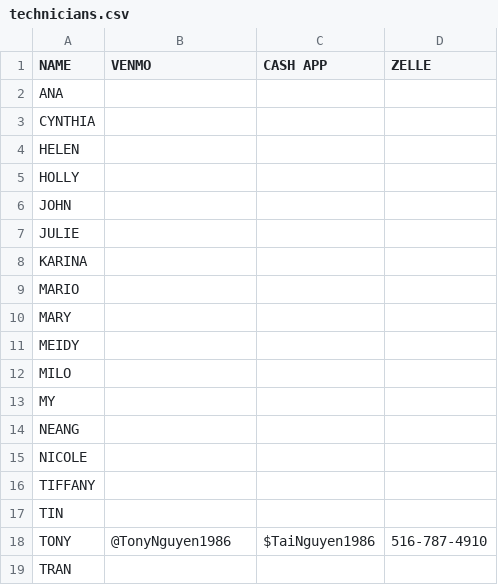
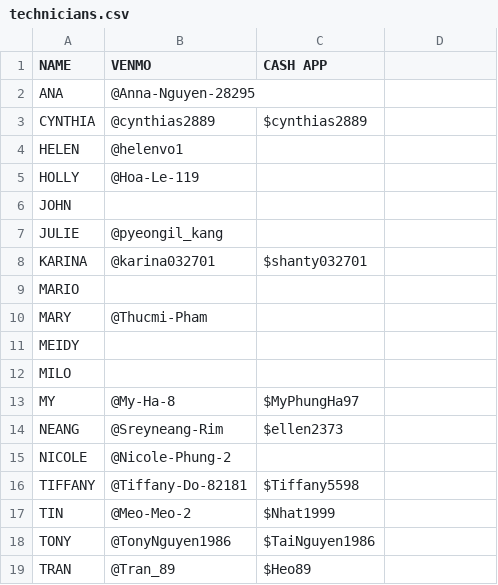
Before and after one commit to mimitailscale/Mimi-Tip-Cards, a CSV file: public/technicians.csv, drawn as a sheet; the diff names each change by its address in the sheet, - before the commit and + after, or states it on an @@ line.

```diff
--- a/public/technicians.csv
+++ b/public/technicians.csv
-D1: ZELLE
+D1: (empty)
-B2 (VENMO): (empty)
+B2 (VENMO): @Anna-Nguyen-28295
-B3 (VENMO): (empty)
+B3 (VENMO): @cynthias2889
-C3 (CASH APP): (empty)
+C3 (CASH APP): $cynthias2889
-B4 (VENMO): (empty)
+B4 (VENMO): @helenvo1
-B5 (VENMO): (empty)
+B5 (VENMO): @Hoa-Le-119
-B7 (VENMO): (empty)
+B7 (VENMO): @pyeongil_kang
-B8 (VENMO): (empty)
+B8 (VENMO): @karina032701
-C8 (CASH APP): (empty)
+C8 (CASH APP): $shanty032701
-B10 (VENMO): (empty)
+B10 (VENMO): @Thucmi-Pham
-B13 (VENMO): (empty)
+B13 (VENMO): @My-Ha-8
-C13 (CASH APP): (empty)
+C13 (CASH APP): $MyPhungHa97
-B14 (VENMO): (empty)
+B14 (VENMO): @Sreyneang-Rim
-C14 (CASH APP): (empty)
+C14 (CASH APP): $ellen2373
-B15 (VENMO): (empty)
+B15 (VENMO): @Nicole-Phung-2
-B16 (VENMO): (empty)
+B16 (VENMO): @Tiffany-Do-82181
-C16 (CASH APP): (empty)
+C16 (CASH APP): $Tiffany5598
-B17 (VENMO): (empty)
+B17 (VENMO): @Meo-Meo-2
-C17 (CASH APP): (empty)
+C17 (CASH APP): $Nhat1999
-D18: 516-787-4910
+D18: (empty)
-B19 (VENMO): (empty)
+B19 (VENMO): @Tran_89
-C19 (CASH APP): (empty)
+C19 (CASH APP): $Heo89
```
Also changed, not shown: mimi-staff-upload.csv, 1 other file.
